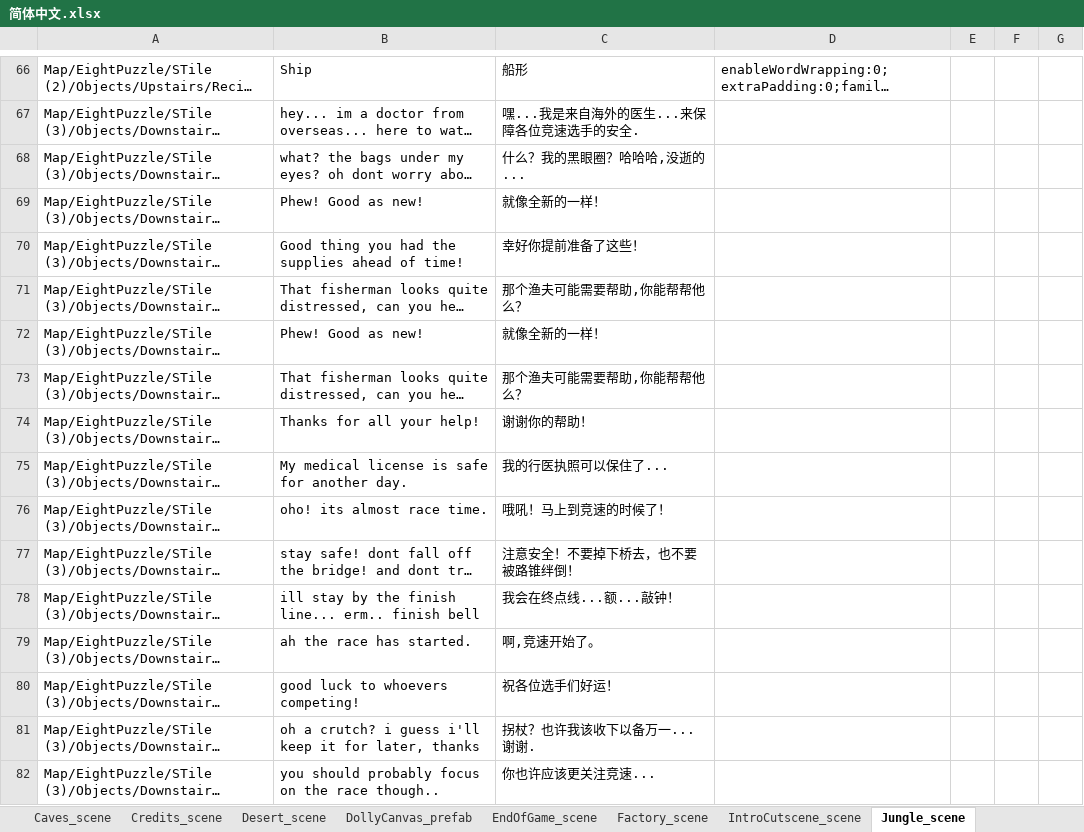
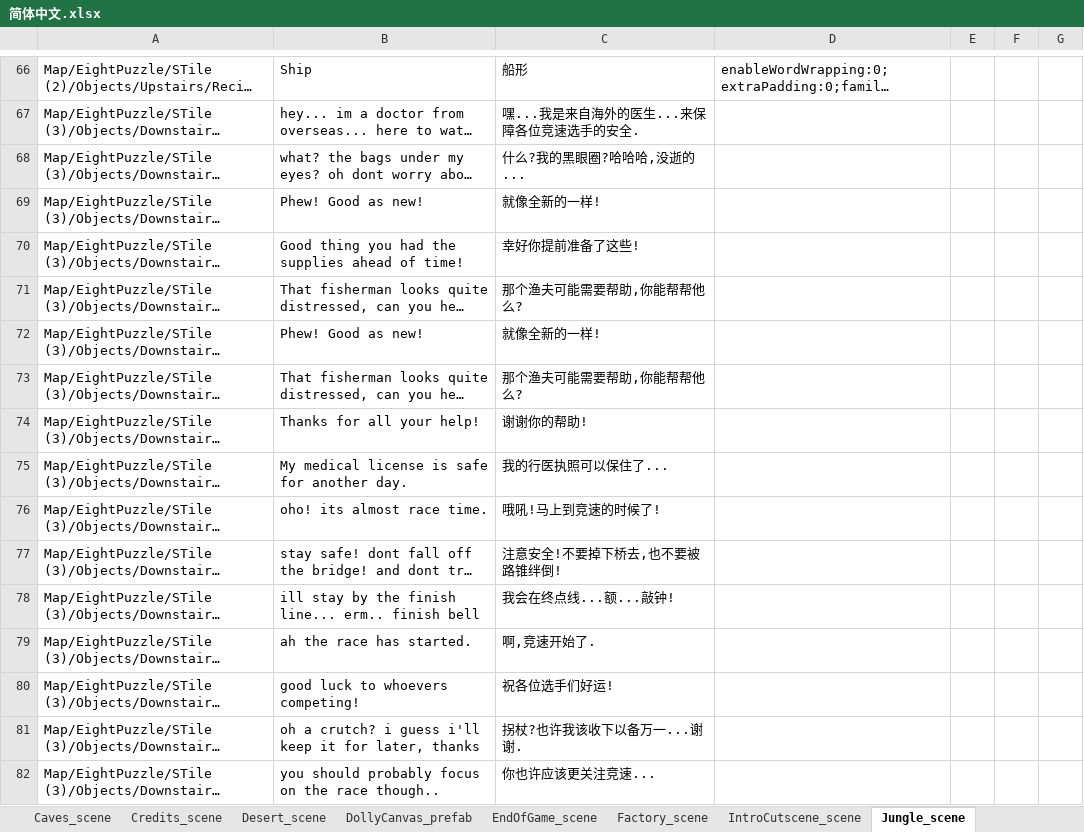
Before and after one commit to alanrtao/SliderCN, an Excel workbook: 简体中文.xlsx, sheet Jungle_scene, drawn as a sheet; only a part is shown, gaps mark what is left out; long unchanged cells end in …; values as stored, in another font and other column widths than the file's, no borders; the diff covers the shown part only; the diff names each change by its address in the sheet, - before the commit and + after, or states it on an @@ line.

```diff
--- a/简体中文.xlsx (sheet Jungle_scene)
+++ b/简体中文.xlsx (sheet Jungle_scene)
-C68: 什么？我的黑眼圈？哈哈哈,没逝的...
+C68: 什么?我的黑眼圈?哈哈哈,没逝的...
-C69: 就像全新的一样！
+C69: 就像全新的一样!
-C70: 幸好你提前准备了这些！
+C70: 幸好你提前准备了这些!
-C71: 那个渔夫可能需要帮助,你能帮帮他么？
+C71: 那个渔夫可能需要帮助,你能帮帮他么?
-C72: 就像全新的一样！
+C72: 就像全新的一样!
-C73: 那个渔夫可能需要帮助,你能帮帮他么？
+C73: 那个渔夫可能需要帮助,你能帮帮他么?
-C74: 谢谢你的帮助！
+C74: 谢谢你的帮助!
-C76: 哦吼！马上到竞速的时候了！
+C76: 哦吼!马上到竞速的时候了!
-C77: 注意安全！不要掉下桥去，也不要被路锥绊倒！
+C77: 注意安全!不要掉下桥去,也不要被路锥绊倒!
-C78: 我会在终点线...额...敲钟！
+C78: 我会在终点线...额...敲钟!
-C79: 啊,竞速开始了。
+C79: 啊,竞速开始了.
-C80: 祝各位选手们好运！
+C80: 祝各位选手们好运!
-C81: 拐杖？也许我该收下以备万一...谢谢.
+C81: 拐杖?也许我该收下以备万一...谢谢.
```
Also changed, not shown: 146 edited cells elsewhere in this sheet, 4 other files.
